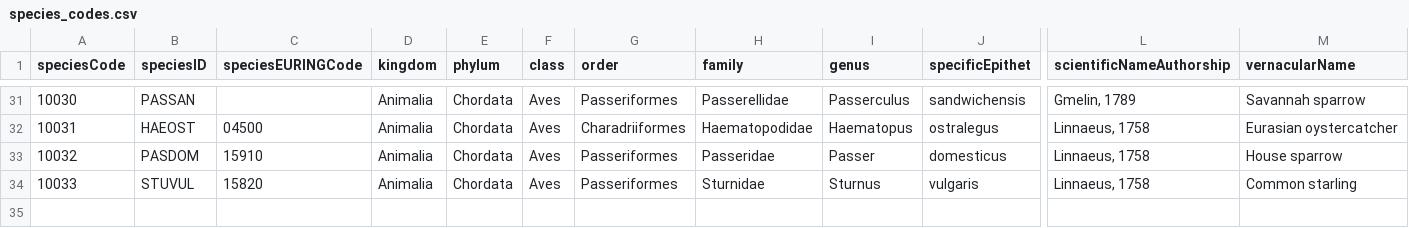
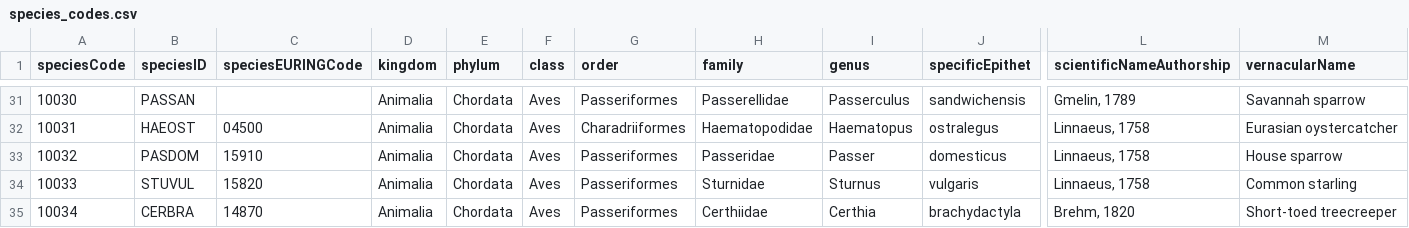
Before and after one commit to SPI-Birds/pipelines, a CSV file: inst/extdata/species_codes.csv, drawn as a sheet; only a part is shown, gaps mark what is left out; rows hold the shown columns only; the diff names each change by its address in the sheet, - before the commit and + after, or states it on an @@ line.

Commit message:
:globe_with_meridians: Add Certhia brachydactyla to species_codes

```diff
--- a/inst/extdata/species_codes.csv
+++ b/inst/extdata/species_codes.csv
+row 35: 10034 | CERBRA | 14870 | Animalia | Chordata | Aves | Passeriformes | Certhiidae | Certhia | brachydactyla | Brehm, 1820 | Short-toed treecreeper
```
